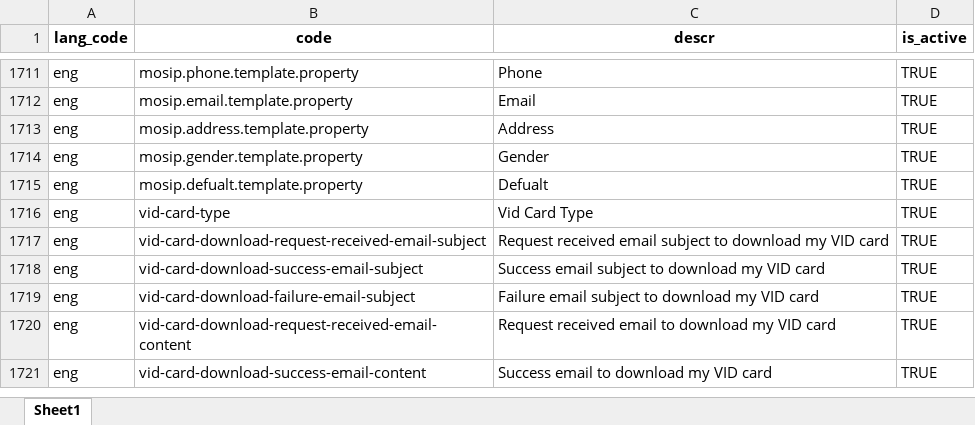
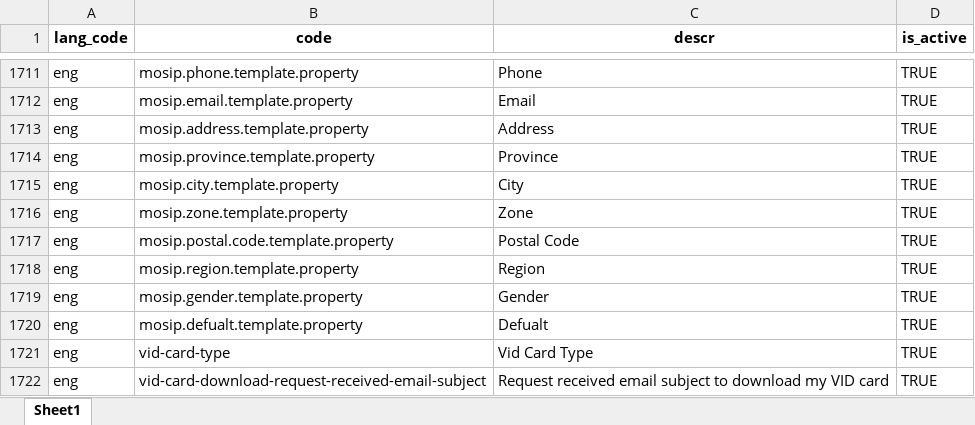
Before and after one commit to tf-nira/mosip-data_bkp, an Excel workbook: mosip_master/xlsx/template_type.xlsx, sheet Sheet1, drawn as a sheet; only a part is shown, gaps mark what is left out; the shorter side is filled out with more unchanged rows; values as stored, in another font and other column widths than the file's, no borders; the diff names each change by its address in the sheet, - before the commit and + after, or states it on an @@ line.

```diff
--- a/mosip_master/xlsx/template_type.xlsx (sheet Sheet1)
+++ b/mosip_master/xlsx/template_type.xlsx (sheet Sheet1)
+row 1714: eng | mosip.province.template.property | Province | TRUE
+row 1715: eng | mosip.city.template.property | City | TRUE
+row 1716: eng | mosip.zone.template.property | Zone | TRUE
+row 1717: eng | mosip.postal.code.template.property | Postal Code | TRUE
+row 1718: eng | mosip.region.template.property | Region | TRUE
```
Also changed, not shown: mosip_master/xlsx/template.xlsx.
